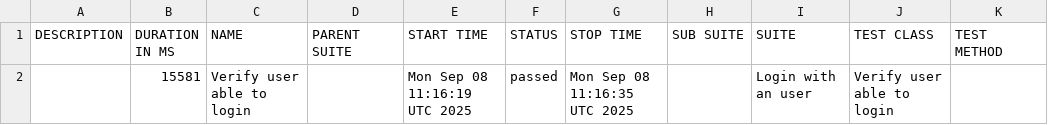
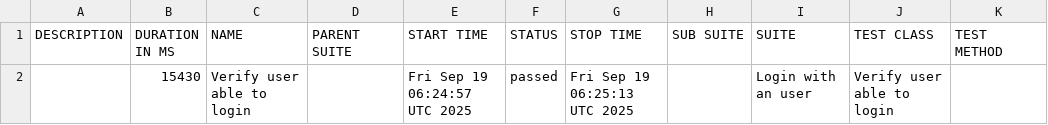
Before and after one commit to m-ammar-p/playwright-skeleton, a CSV file: push/develop/data/suites.csv, drawn as a sheet.

```diff
--- a/push/develop/data/suites.csv
+++ b/push/develop/data/suites.csv
@@ -1,2 +1,2 @@
 "DESCRIPTION","DURATION IN MS","NAME","PARENT SUITE","START TIME","STATUS","STOP TIME","SUB SUITE","SUITE","TEST CLASS","TEST METHOD"
-"","15581","Verify user able to login","","Mon Sep 08 11:16:19 UTC 2025","passed","Mon Sep 08 11:16:35 UTC 2025","","Login with an user","Verify user able to login",""
+"","15430","Verify user able to login","","Fri Sep 19 06:24:57 UTC 2025","passed","Fri Sep 19 06:25:13 UTC 2025","","Login with an user","Verify user able to login",""
```
Also changed, not shown: 33 other files.
